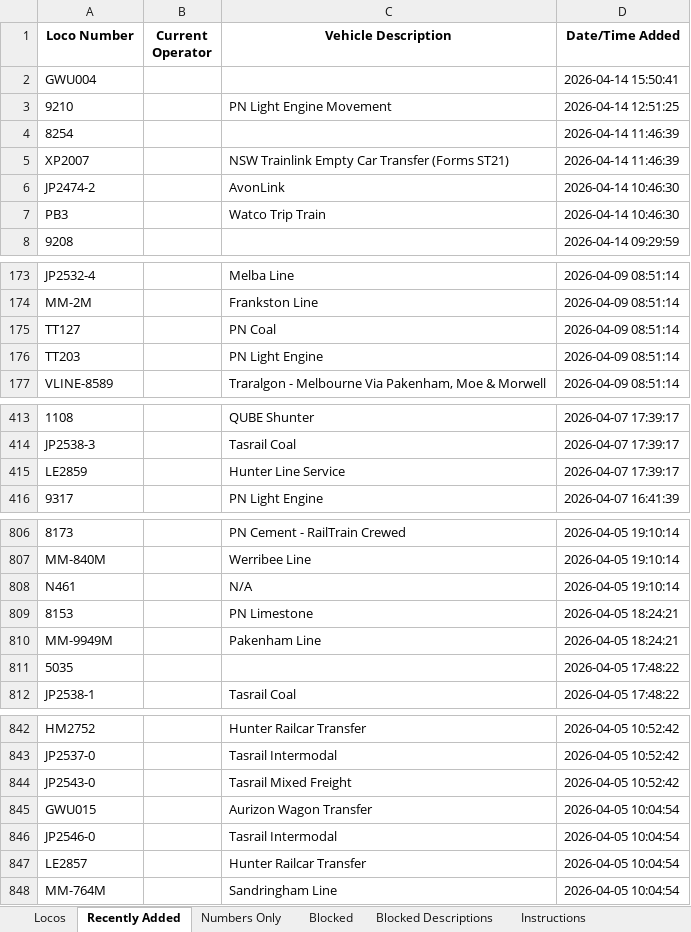
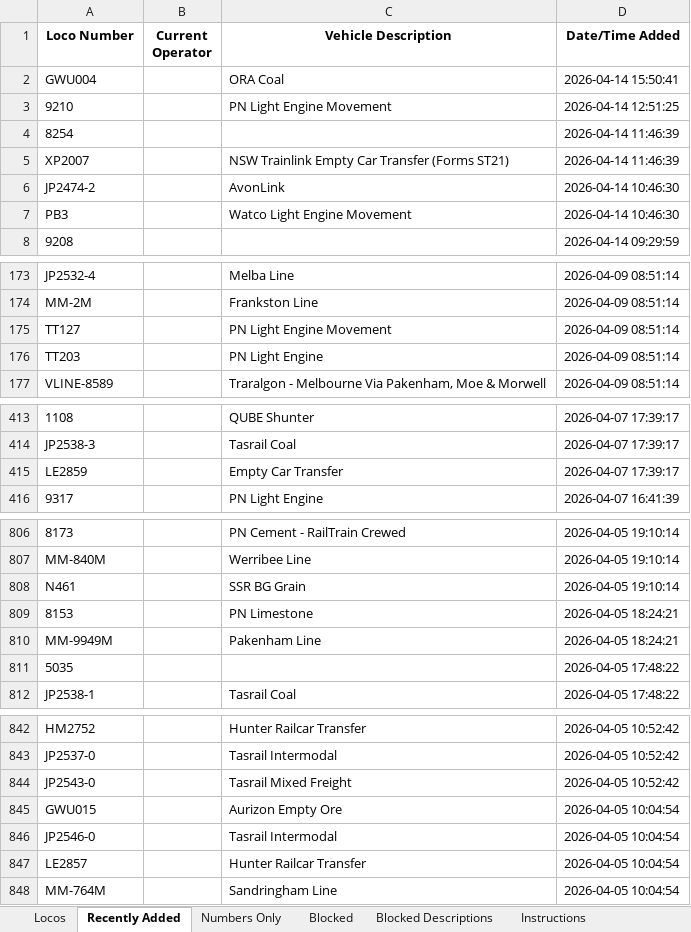
Before and after one commit to grahame21/railops-frontend, an Excel workbook: downloads/loco_database.xlsx, sheet Recently Added, drawn as a sheet; only a part is shown, gaps mark what is left out; values as stored, in another font and other column widths than the file's, no borders; the diff covers the shown part only; the diff names each change by its address in the sheet, - before the commit and + after, or states it on an @@ line.

```diff
--- a/downloads/loco_database.xlsx (sheet Recently Added)
+++ b/downloads/loco_database.xlsx (sheet Recently Added)
-C2 (Vehicle Description): (empty)
+C2 (Vehicle Description): ORA Coal
-C7 (Vehicle Description): Watco Trip Train
+C7 (Vehicle Description): Watco Light Engine Movement
-C175 (Vehicle Description): PN Coal
+C175 (Vehicle Description): PN Light Engine Movement
-C415 (Vehicle Description): Hunter Line Service
+C415 (Vehicle Description): Empty Car Transfer
-C808 (Vehicle Description): N/A
+C808 (Vehicle Description): SSR BG Grain
-C845 (Vehicle Description): Aurizon Wagon Transfer
+C845 (Vehicle Description): Aurizon Empty Ore
```
Also changed, not shown: 1 edited cell elsewhere in this sheet, sheet Locos, downloads/loco_numbers_only.xlsx, 3 other files.
